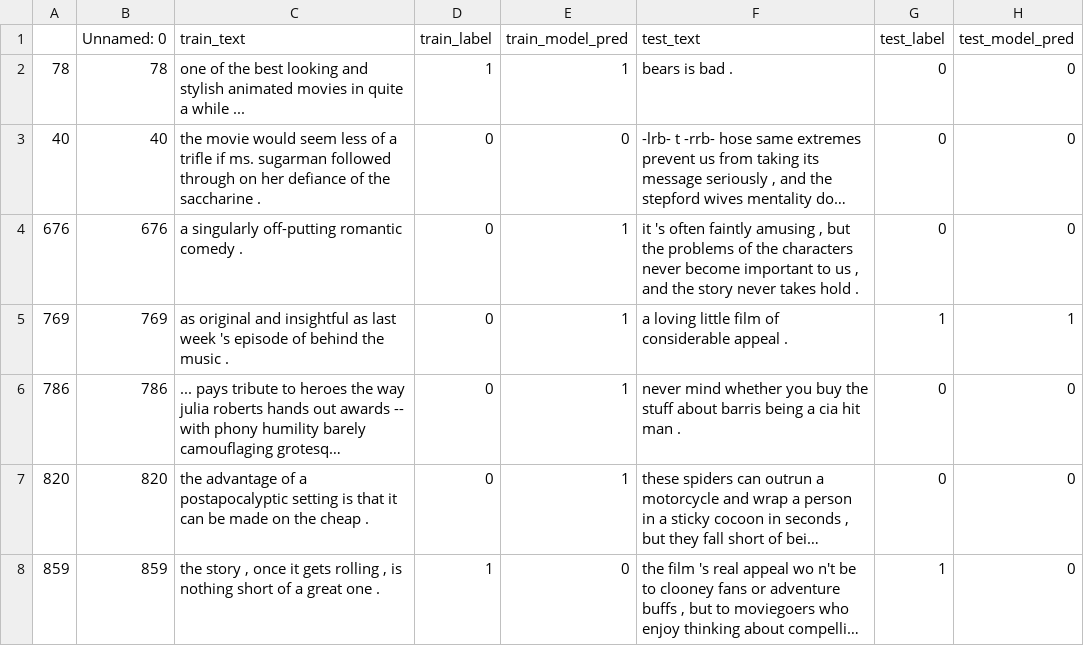
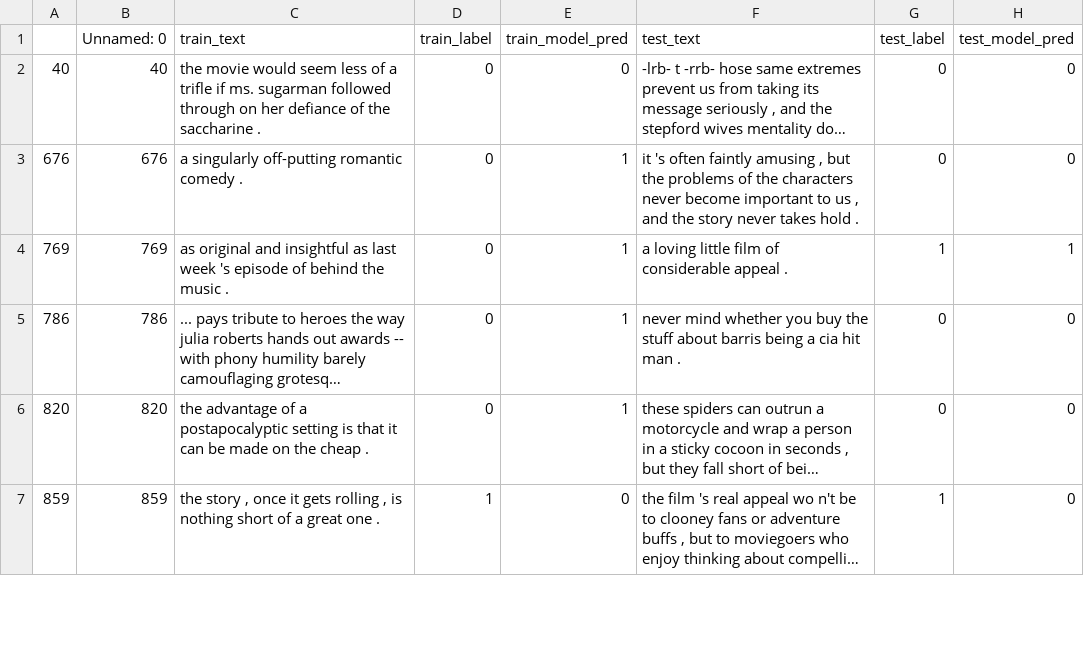
Before and after one commit to anavaleriagonzalez/anavaleriagonzalez.github.io, a CSV file: data/stimuli_presentations/preds/binary/train_set3.csv, drawn as a sheet; only a part is shown; long unchanged cells end in …; the diff names each change by its address in the sheet, - before the commit and + after, or states it on an @@ line.

Commit message:
Update train_set3.csv

```diff
--- a/data/stimuli_presentations/preds/binary/train_set3.csv
+++ b/data/stimuli_presentations/preds/binary/train_set3.csv
-row 2: 78 | 78 | one of the best looking and stylish animated movies in quite a while ... | 1 | 1 | bears is bad . | 0 | 0
```
